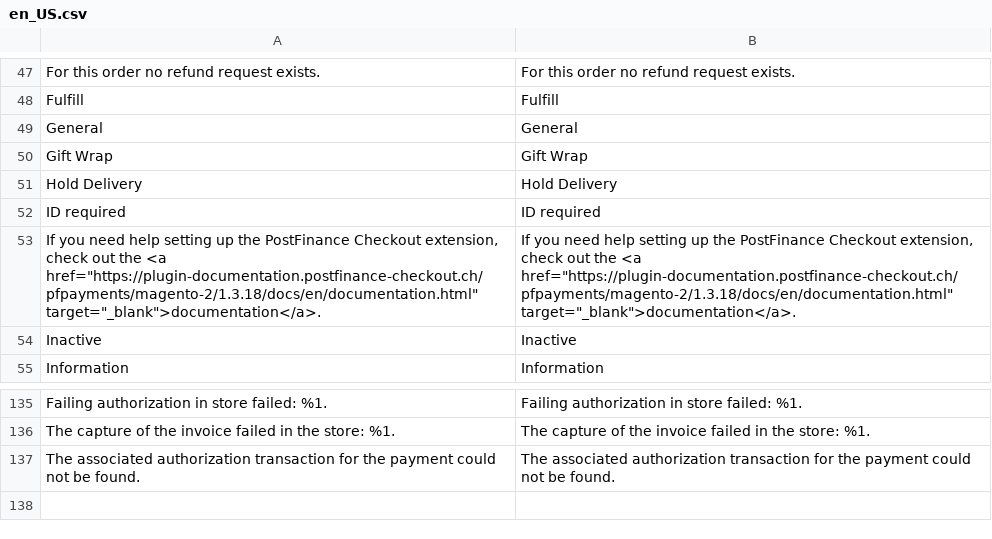
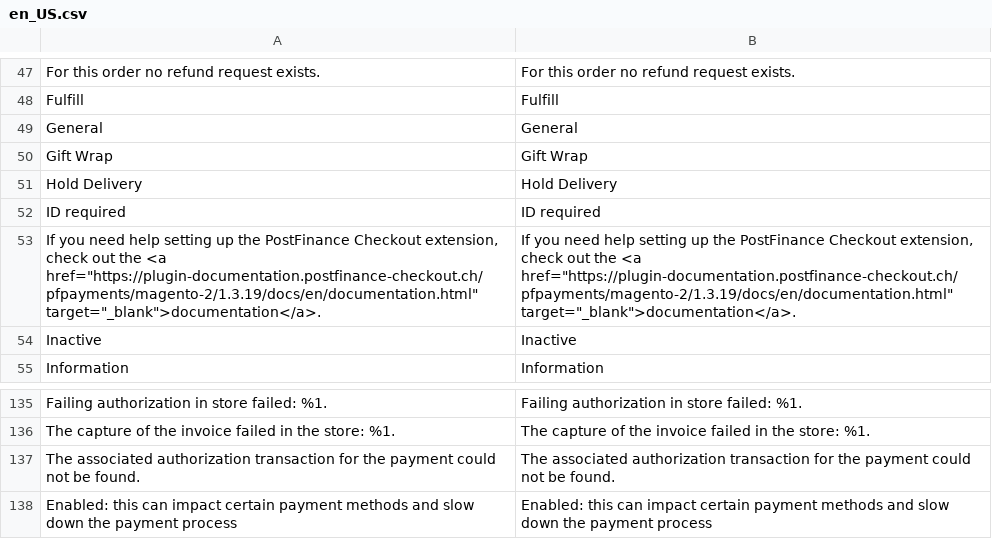
Before and after one commit to pfpayments/magento-2, a CSV file: i18n/en_US.csv, drawn as a sheet; only a part is shown, gaps mark what is left out.

```diff
--- a/i18n/en_US.csv
+++ b/i18n/en_US.csv
@@ -52,3 +52,3 @@
 "ID required","ID required"
-"If you need help setting up the PostFinance Checkout extension, check out the <a href=""https://plugin-documentation.postfinance-checkout.ch/pfpayments/magento-2/1.3.18/docs/en/documentation.html"" target=""_blank"">documentation</a>.","If you need help setting up the PostFinance Checkout extension, check out the <a href=""https://plugin-documentation.postfinance-checkout.ch/pfpayments/magento-2/1.3.18/docs/en/documentation.html"" target=""_blank"">documentation</a>."
+"If you need help setting up the PostFinance Checkout extension, check out the <a href=""https://plugin-documentation.postfinance-checkout.ch/pfpayments/magento-2/1.3.19/docs/en/documentation.html"" target=""_blank"">documentation</a>.","If you need help setting up the PostFinance Checkout extension, check out the <a href=""https://plugin-documentation.postfinance-checkout.ch/pfpayments/magento-2/1.3.19/docs/en/documentation.html"" target=""_blank"">documentation</a>."
 "Inactive","Inactive"
@@ -137 +137,2 @@
 "The associated authorization transaction for the payment could not be found.","The associated authorization transaction for the payment could not be found."
+"Enabled: this can impact certain payment methods and slow down the payment process", "Enabled: this can impact certain payment methods and slow down the payment process"
```
Also changed, not shown: i18n/de_DE.csv, i18n/fr_CH.csv, 14 other files.
